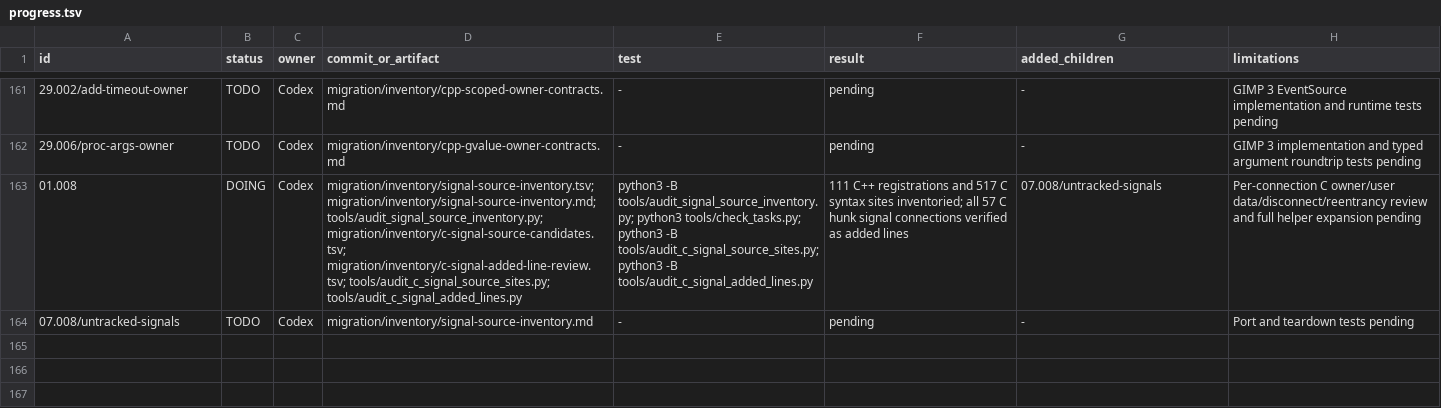
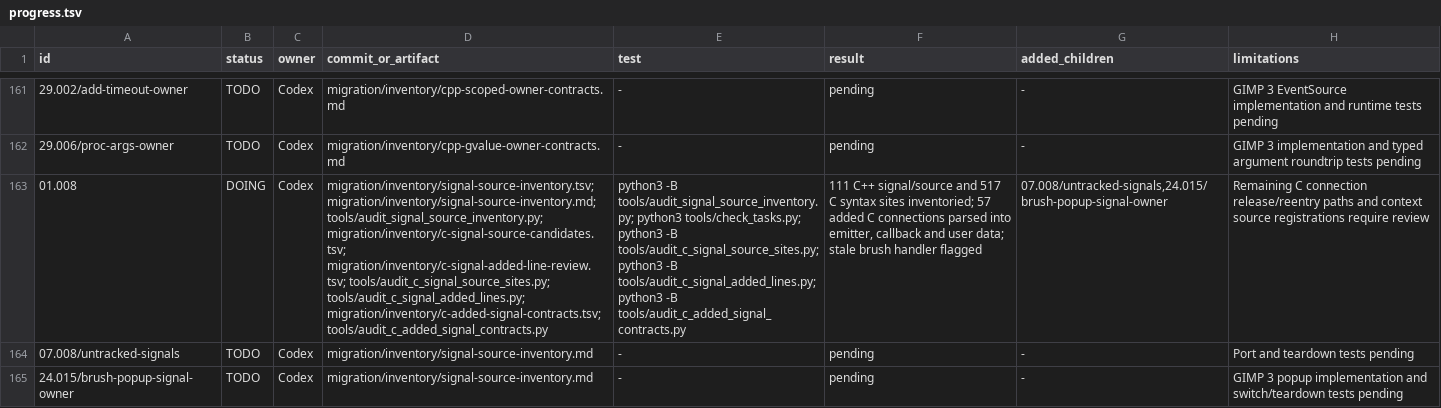
Before and after one commit to seagetch/gimp-painter, a TSV file: migration/progress.tsv, drawn as a sheet; only a part is shown, gaps mark what is left out; the diff names each change by its address in the sheet, - before the commit and + after, or states it on an @@ line.

Commit message:
Trace added C signal arguments and brush popup handler risk

```diff
--- a/migration/progress.tsv
+++ b/migration/progress.tsv
-D163 (commit_or_artifact): …migration/inventory/c-signal-added-line-review.tsv; tools/audit_c_signal_source_sites.py; tools/audit_c_signal_added_lines.py
+D163 (commit_or_artifact): …migration/inventory/c-signal-added-line-review.tsv; tools/audit_c_signal_source_sites.py; tools/audit_c_signal_added_lines.py; migration/inventory/c-added-signal-contracts.tsv; tools/audit_c_added_signal_contracts.py
-E163 (test): …python3 -B tools/audit_c_signal_added_lines.py
+E163 (test): …python3 -B tools/audit_c_signal_added_lines.py; python3 -B tools/audit_c_added_signal_contracts.py
-F163 (result): 111 C++ registrations and 517 C syntax sites inventoried; all 57 C hunk signal connections verified as added lines
+F163 (result): 111 C++ signal/source and 517 C syntax sites inventoried; 57 added C connections parsed into emitter, callback and user data; stale brush handler flagged
-G163 (added_children): 07.008/untracked-signals
+G163 (added_children): 07.008/untracked-signals,24.015/brush-popup-signal-owner
-H163 (limitations): Per-connection C owner/user data/disconnect/reentrancy review and full helper expansion pending
+H163 (limitations): Remaining C connection release/reentry paths and context source registrations require review
+row 165: 24.015/brush-popup-signal-owner | TODO | Codex | migration/inventory/signal-source-inventory.md | - | pending | - | GIMP 3 popup implementation and switch/teardown tests pending
```
Also changed, not shown: 4 other files.
